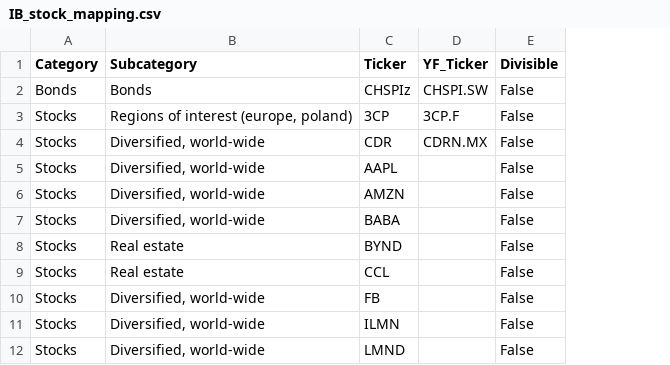
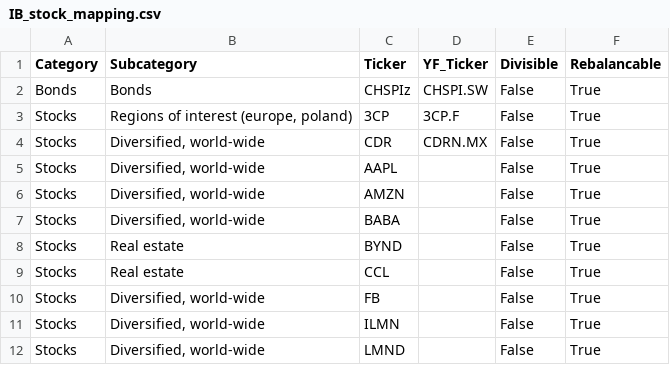
Before and after one commit to maggawron/portfolio-rebalancing, a CSV file: Inputs/IB_stock_mapping.csv, drawn as a sheet; only a part is shown; the diff names each change by its address in the sheet, - before the commit and + after, or states it on an @@ line.

Commit message:
Add files via upload

```diff
--- a/Inputs/IB_stock_mapping.csv
+++ b/Inputs/IB_stock_mapping.csv
+column F (Rebalancable), rows 2-12: all True
```
